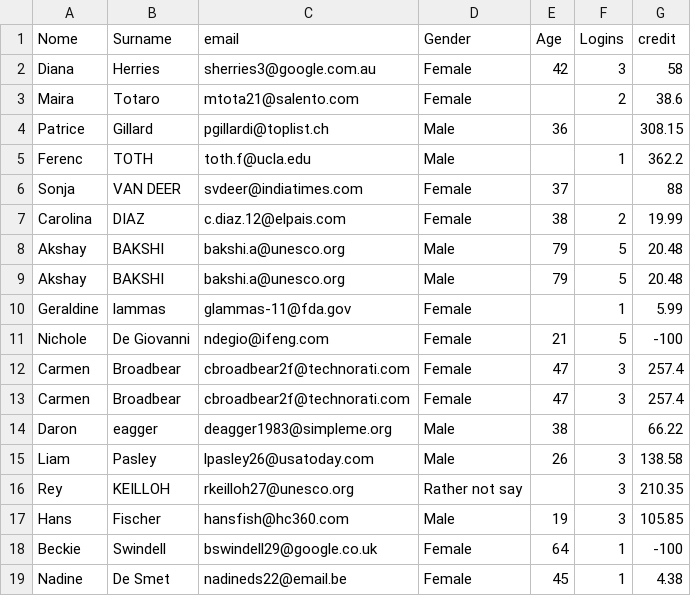
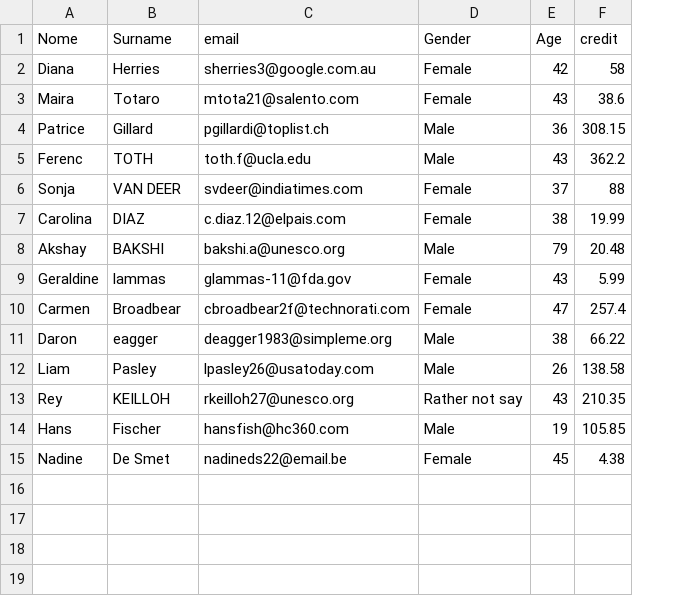
Before and after one commit to zmaker/corsi-python, a CSV file: 2026/Siam_BigData/L07/output.csv, drawn as a sheet; removed rows and columns are numbered as before the commit, all else as after; the diff names each change by its address in the sheet, - before the commit and + after, or states it on an @@ line.

```diff
--- a/2026/Siam_BigData/L07/output.csv
+++ b/2026/Siam_BigData/L07/output.csv
-column F (Logins), rows 2-8: 3 | 2 |  | 1 |  | 2 | 5; row 10: 1; rows 13-17: 3 |  | 3 | 3 | 3; row 19: 1
-E3 (Age): (empty)
+E3 (Age): 43
-E5 (Age): (empty)
+E5 (Age): 43
-row 9: Akshay | BAKSHI | bakshi.a@unesco.org | Male | 79 | 5 | 20.48
-E9 (Age): (empty)
+E9 (Age): 43
-row 11: Nichole | De Giovanni | ndegio@ifeng.com | Female | 21 | 5 | -100
-row 12: Carmen | Broadbear | cbroadbear2f@technorati.com | Female | 47 | 3 | 257.4
-E13 (Age): (empty)
+E13 (Age): 43
-row 18: Beckie | Swindell | bswindell29@google.co.uk | Female | 64 | 1 | -100
```
Also changed, not shown: 9 other files.
